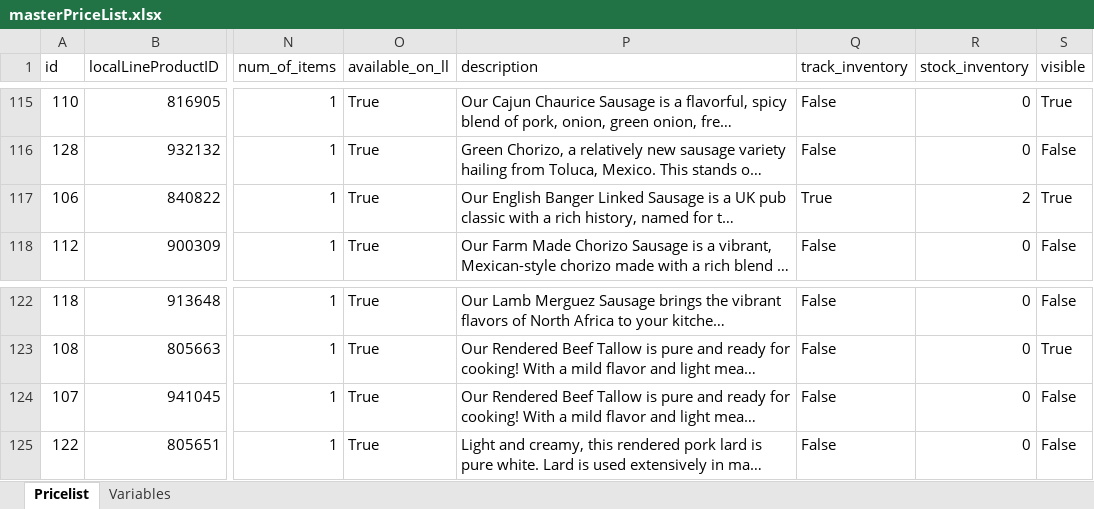
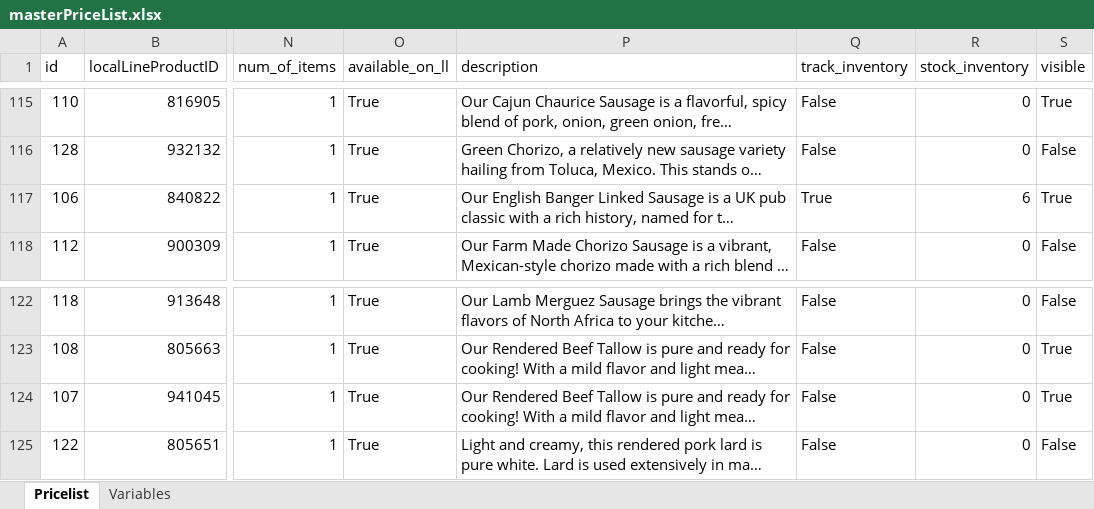
Before and after one commit to deckfamilyfarm/killdeer, an Excel workbook: docs/masterPriceList.xlsx, sheet Pricelist, drawn as a sheet; only a part is shown, gaps mark what is left out; long unchanged cells end in …; values as stored, in another font and other column widths than the file's, no borders; the diff covers the shown part only; the diff names each change by its address in the sheet, - before the commit and + after, or states it on an @@ line.

Commit message:
Updating masterPriceList

```diff
--- a/docs/masterPriceList.xlsx (sheet Pricelist)
+++ b/docs/masterPriceList.xlsx (sheet Pricelist)
-R117 (stock_inventory): 2
+R117 (stock_inventory): 6
-S124 (visible): False
+S124 (visible): True
```
Also changed, not shown: 34 edited cells elsewhere in this sheet.
